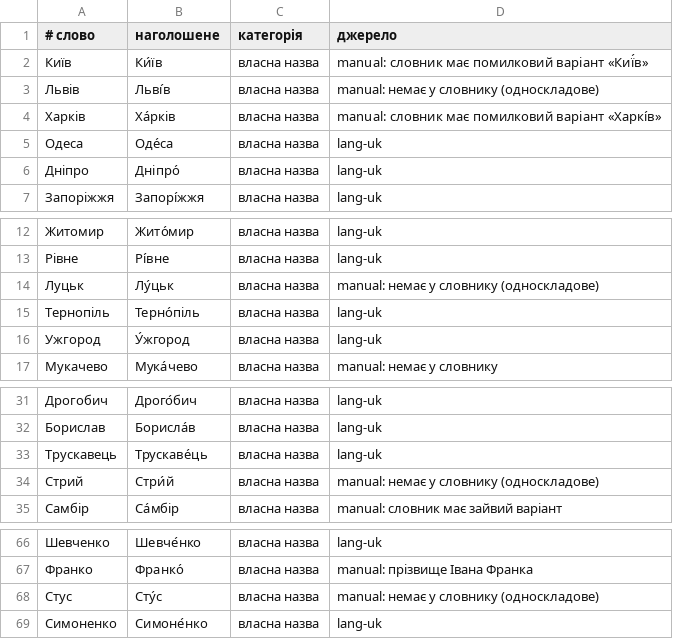
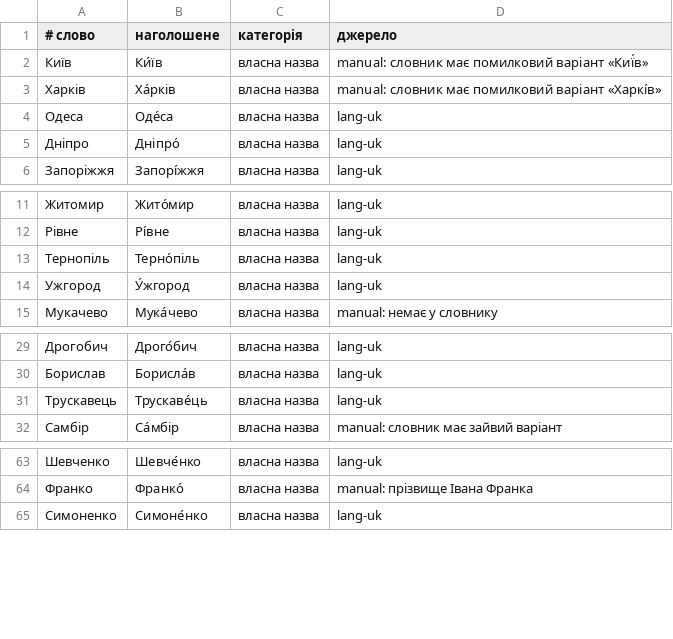
Before and after one commit to MykytaStel/ua-tts-text, a TSV file: lexicon/names.tsv, drawn as a sheet; only a part is shown, gaps mark what is left out.

```diff
--- a/lexicon/names.tsv
+++ b/lexicon/names.tsv
@@ -2,3 +2,2 @@
 Київ	Ки́їв	власна назва	manual: словник має помилковий варіант «Киї́в»
-Львів	Льві́в	власна назва	manual: немає у словнику (односкладове)
 Харків	Ха́рків	власна назва	manual: словник має помилковий варіант «Харкі́в»
@@ -13,3 +12,2 @@
 Рівне	Рі́вне	власна назва	lang-uk
-Луцьк	Лу́цьк	власна назва	manual: немає у словнику (односкладове)
 Тернопіль	Терно́піль	власна назва	lang-uk
@@ -33,3 +31,2 @@
 Трускавець	Трускаве́ць	власна назва	lang-uk
-Стрий	Стри́й	власна назва	manual: немає у словнику (односкладове)
 Самбір	Са́мбір	власна назва	manual: словник має зайвий варіант
@@ -67,3 +64,2 @@
 Франко	Франко́	власна назва	manual: прізвище Івана Франка
-Стус	Сту́с	власна назва	manual: немає у словнику (односкладове)
 Симоненко	Симоне́нко	власна назва	lang-uk
```
Also changed, not shown: evaluation/gold.tsv, lexicon/context.tsv, 8 other files.
